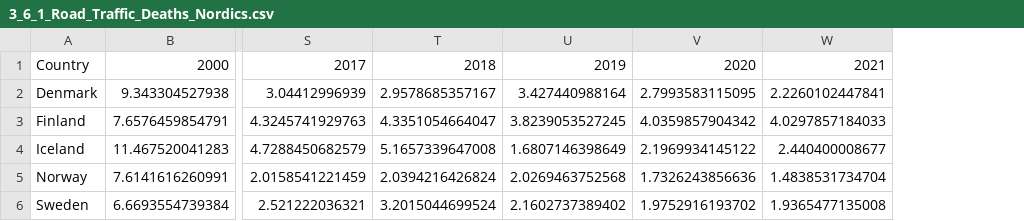
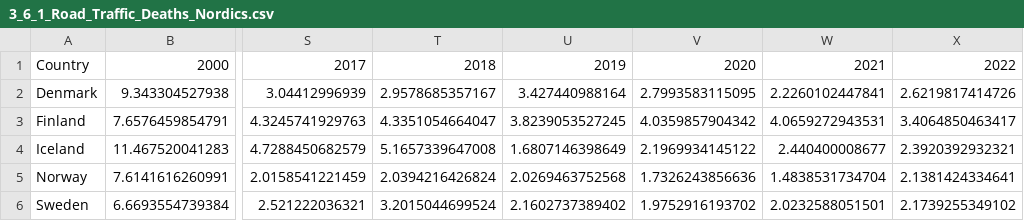
Before and after one commit to Qery-Data/SDG-Datatracker, a CSV file: data/3_6_1_Road_Traffic_Deaths_Nordics.csv, drawn as a sheet; only a part is shown, gaps mark what is left out; the diff names each change by its address in the sheet, - before the commit and + after, or states it on an @@ line.

Commit message:
Latest data: 2023-09-08-10-52-20

```diff
--- a/data/3_6_1_Road_Traffic_Deaths_Nordics.csv
+++ b/data/3_6_1_Road_Traffic_Deaths_Nordics.csv
+column X, rows 1-6: 2022 | 2.6219817414726 | 3.4064850463417 | 2.3920392932321 | 2.1381424334641 | 2.1739255349102
-W3: 4.0297857184033
+W3: 4.0659272943531
-W6: 1.9365477135008
+W6: 2.0232588051501
```
